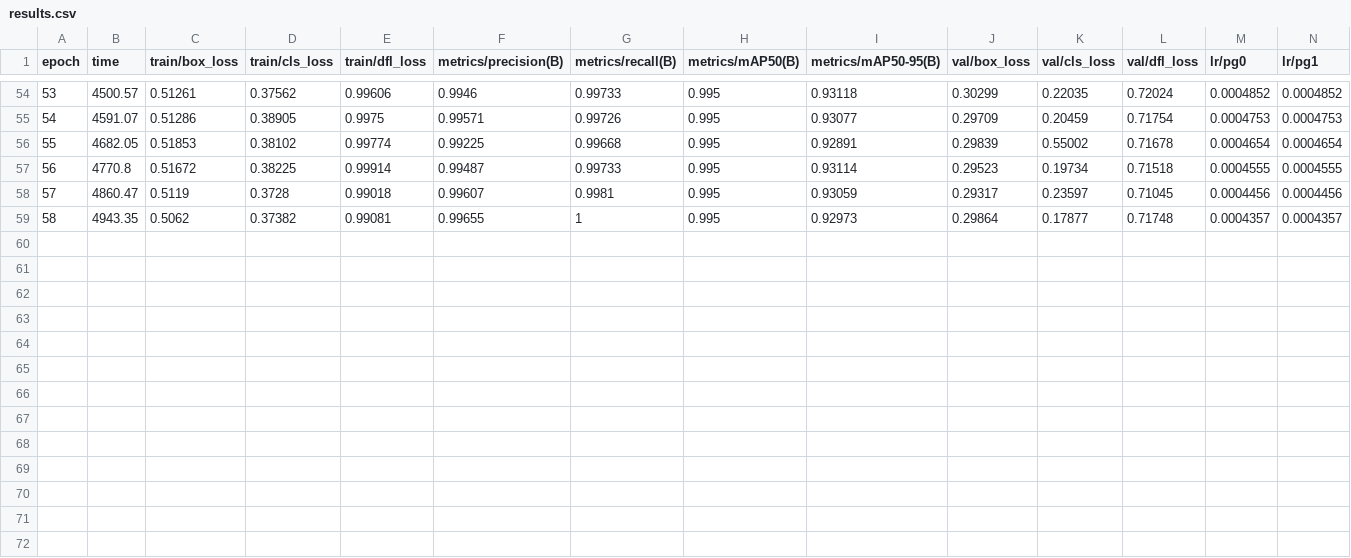
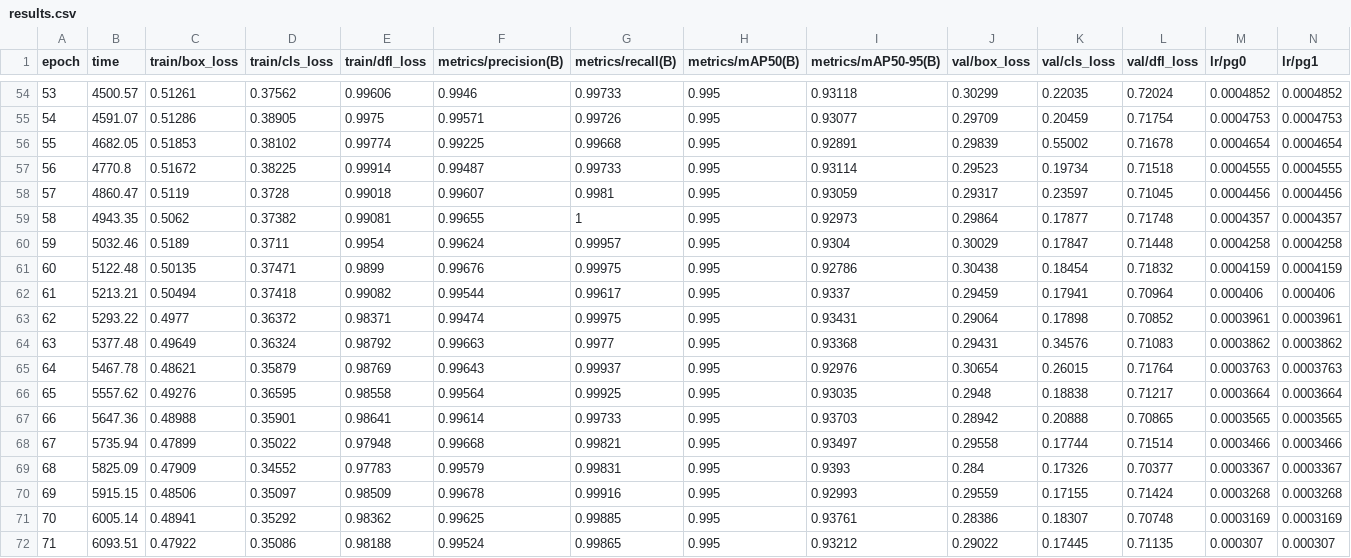
Before and after one commit to Spice7/jesture_project, a CSV file: runs/yolo/gesture_yolov8n-3/results.csv, drawn as a sheet; only a part is shown, gaps mark what is left out; rows hold the shown columns only; the diff names each change by its address in the sheet, - before the commit and + after, or states it on an @@ line.

```diff
--- a/runs/yolo/gesture_yolov8n-3/results.csv
+++ b/runs/yolo/gesture_yolov8n-3/results.csv
+row 60: 59 | 5032.46 | 0.5189 | 0.3711 | 0.9954 | 0.99624 | 0.99957 | 0.995 | 0.9304 | 0.30029 | 0.17847 | 0.71448 | 0.0004258 | 0.0004258
+row 61: 60 | 5122.48 | 0.50135 | 0.37471 | 0.9899 | 0.99676 | 0.99975 | 0.995 | 0.92786 | 0.30438 | 0.18454 | 0.71832 | 0.0004159 | 0.0004159
+row 62: 61 | 5213.21 | 0.50494 | 0.37418 | 0.99082 | 0.99544 | 0.99617 | 0.995 | 0.9337 | 0.29459 | 0.17941 | 0.70964 | 0.000406 | 0.000406
+row 63: 62 | 5293.22 | 0.4977 | 0.36372 | 0.98371 | 0.99474 | 0.99975 | 0.995 | 0.93431 | 0.29064 | 0.17898 | 0.70852 | 0.0003961 | 0.0003961
+row 64: 63 | 5377.48 | 0.49649 | 0.36324 | 0.98792 | 0.99663 | 0.9977 | 0.995 | 0.93368 | 0.29431 | 0.34576 | 0.71083 | 0.0003862 | 0.0003862
+row 65: 64 | 5467.78 | 0.48621 | 0.35879 | 0.98769 | 0.99643 | 0.99937 | 0.995 | 0.92976 | 0.30654 | 0.26015 | 0.71764 | 0.0003763 | 0.0003763
+row 66: 65 | 5557.62 | 0.49276 | 0.36595 | 0.98558 | 0.99564 | 0.99925 | 0.995 | 0.93035 | 0.2948 | 0.18838 | 0.71217 | 0.0003664 | 0.0003664
+row 67: 66 | 5647.36 | 0.48988 | 0.35901 | 0.98641 | 0.99614 | 0.99733 | 0.995 | 0.93703 | 0.28942 | 0.20888 | 0.70865 | 0.0003565 | 0.0003565
+row 68: 67 | 5735.94 | 0.47899 | 0.35022 | 0.97948 | 0.99668 | 0.99821 | 0.995 | 0.93497 | 0.29558 | 0.17744 | 0.71514 | 0.0003466 | 0.0003466
+row 69: 68 | 5825.09 | 0.47909 | 0.34552 | 0.97783 | 0.99579 | 0.99831 | 0.995 | 0.9393 | 0.284 | 0.17326 | 0.70377 | 0.0003367 | 0.0003367
+row 70: 69 | 5915.15 | 0.48506 | 0.35097 | 0.98509 | 0.99678 | 0.99916 | 0.995 | 0.92993 | 0.29559 | 0.17155 | 0.71424 | 0.0003268 | 0.0003268
+row 71: 70 | 6005.14 | 0.48941 | 0.35292 | 0.98362 | 0.99625 | 0.99885 | 0.995 | 0.93761 | 0.28386 | 0.18307 | 0.70748 | 0.0003169 | 0.0003169
+row 72: 71 | 6093.51 | 0.47922 | 0.35086 | 0.98188 | 0.99524 | 0.99865 | 0.995 | 0.93212 | 0.29022 | 0.17445 | 0.71135 | 0.000307 | 0.000307
```
Also changed, not shown: 11 other files.
